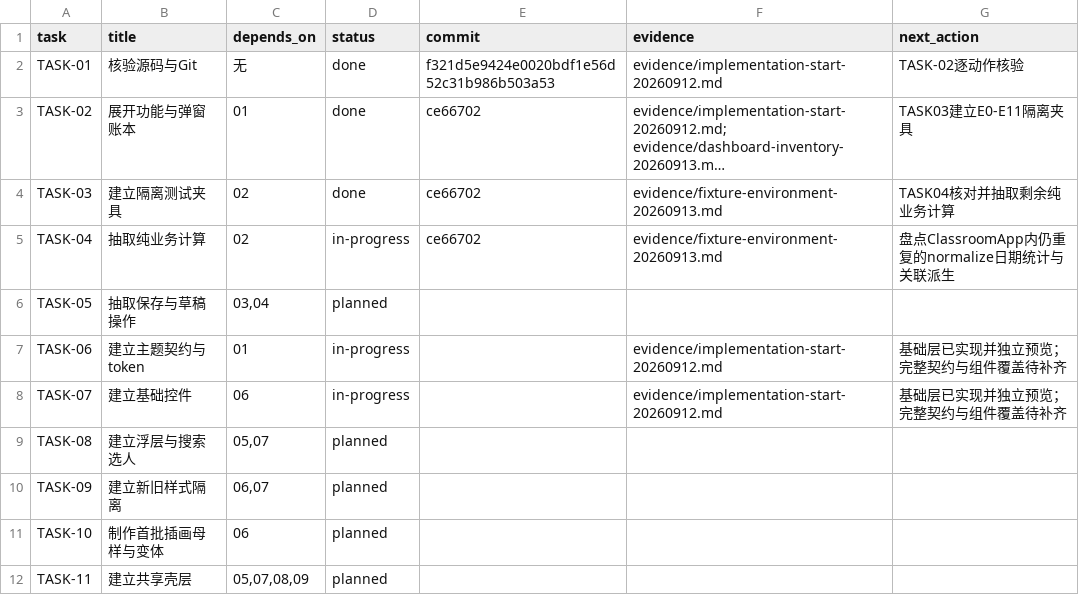
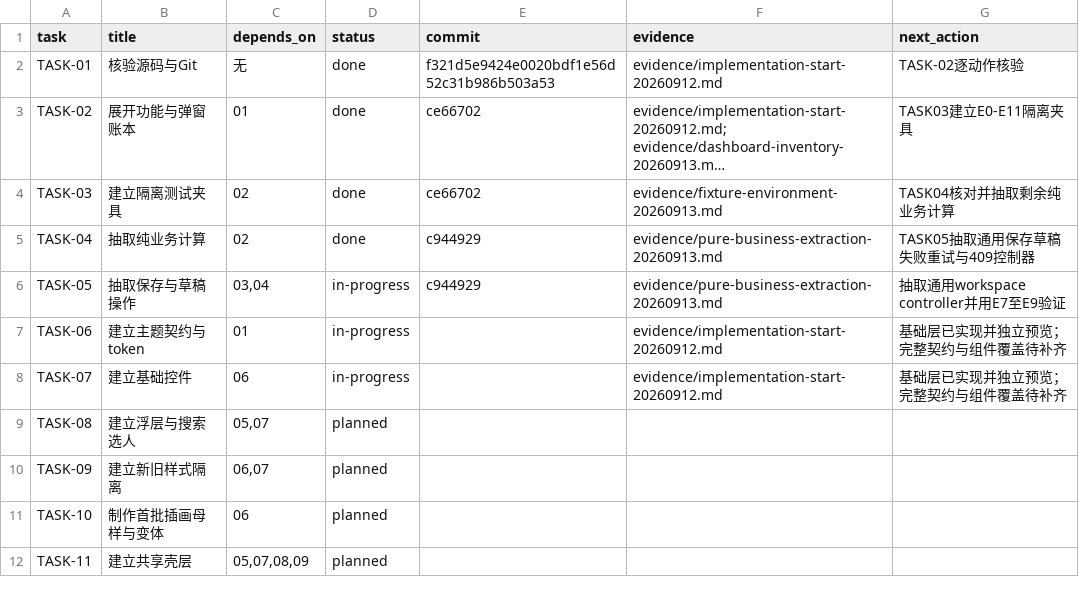
Before and after one commit to a18502656182-arch/teacher, a CSV file: 项目实施包-UI彻底重构与双主题-20260912/trackers/tasks.csv, drawn as a sheet; only a part is shown; long unchanged cells end in …; the diff names each change by its address in the sheet, - before the commit and + after, or states it on an @@ line.

```diff
--- a/项目实施包-UI彻底重构与双主题-20260912/trackers/tasks.csv
+++ b/项目实施包-UI彻底重构与双主题-20260912/trackers/tasks.csv
-D5 (status): in-progress
+D5 (status): done
-E5 (commit): ce66702
+E5 (commit): c944929
-F5 (evidence): evidence/fixture-environment-20260913.md
+F5 (evidence): evidence/pure-business-extraction-20260913.md
-G5 (next_action): 盘点ClassroomApp内仍重复的normalize日期统计与关联派生
+G5 (next_action): TASK05抽取通用保存草稿失败重试与409控制器
-D6 (status): planned
+D6 (status): in-progress
-E6 (commit): (empty)
+E6 (commit): c944929
-F6 (evidence): (empty)
+F6 (evidence): evidence/pure-business-extraction-20260913.md
-G6 (next_action): (empty)
+G6 (next_action): 抽取通用workspace controller并用E7至E9验证
```
Also changed, not shown: 7 other files.
